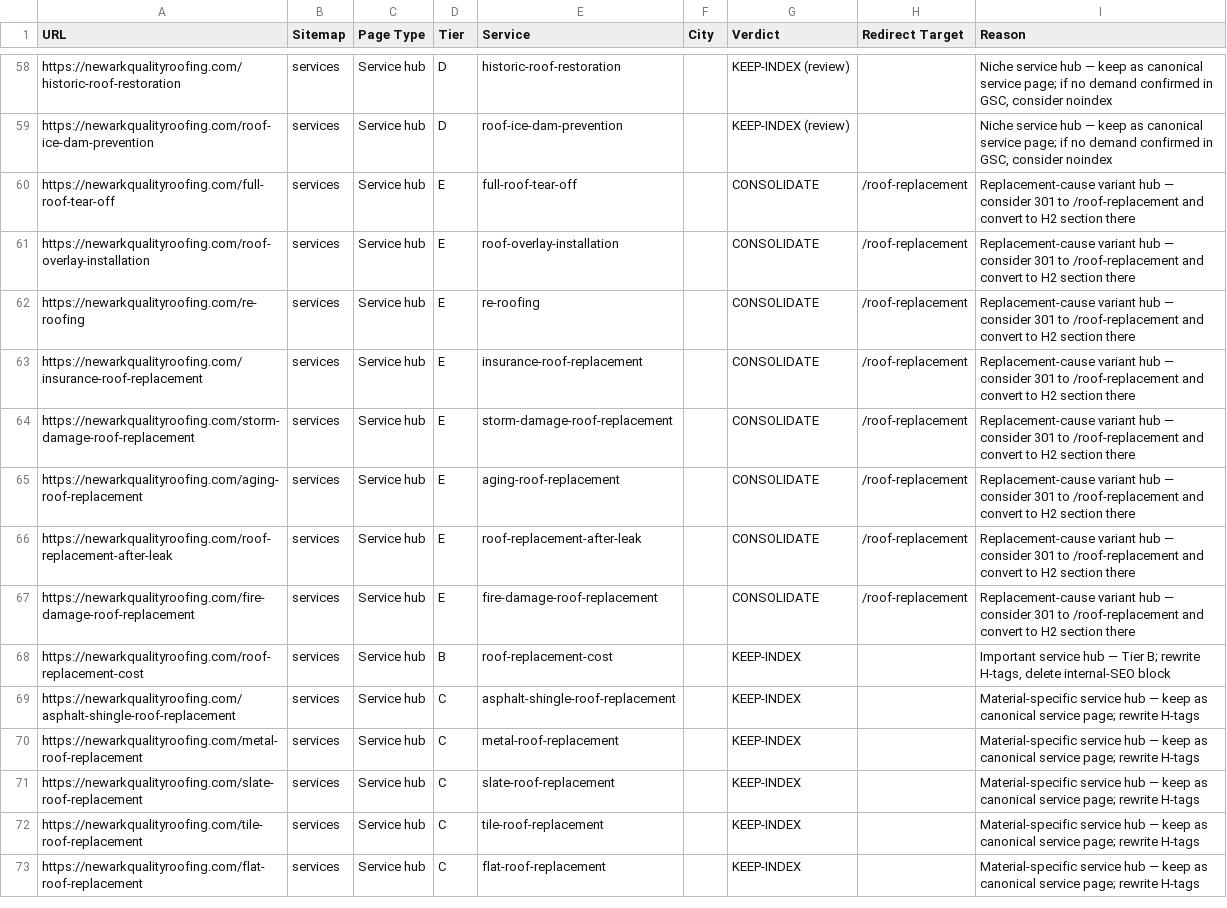
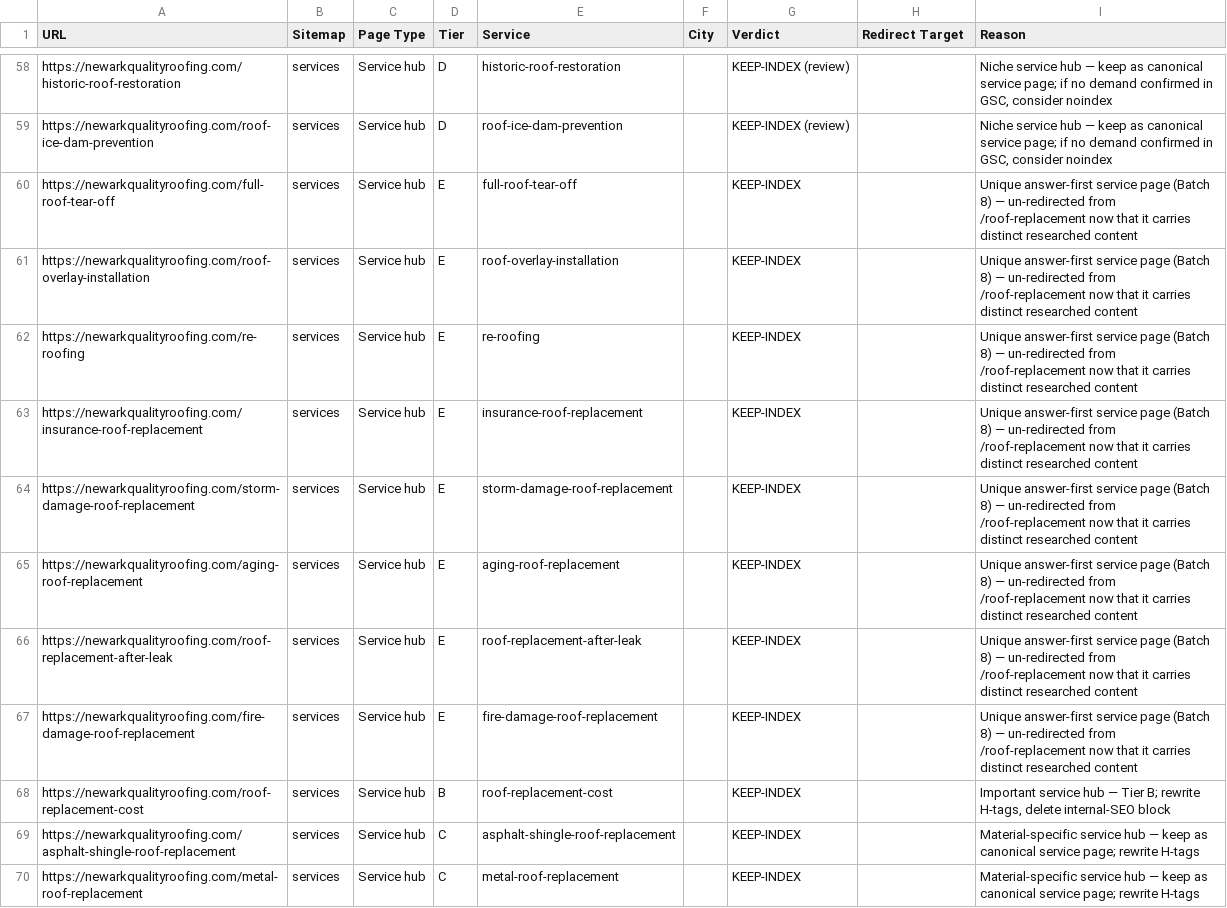
Before and after one commit to Akungapaul/newarkqualityroofing, a CSV file: URL-Classification.csv, drawn as a sheet; only a part is shown, gaps mark what is left out; the shorter side is filled out with more unchanged rows.

```diff
--- a/URL-Classification.csv
+++ b/URL-Classification.csv
@@ -59,10 +59,10 @@ https://newarkqualityroofing.com/historic-roof-restoration,services,Service hub,
 https://newarkqualityroofing.com/roof-ice-dam-prevention,services,Service hub,D,roof-ice-dam-prevention,,KEEP-INDEX (review),,"Niche service hub — keep as canonical service page; if no demand confirmed in GSC, consider noindex"
-https://newarkqualityroofing.com/full-roof-tear-off,services,Service hub,E,full-roof-tear-off,,CONSOLIDATE,/roof-replacement,Replacement-cause variant hub — consider 301 to /roof-replacement and convert to H2 section there
-https://newarkqualityroofing.com/roof-overlay-installation,services,Service hub,E,roof-overlay-installation,,CONSOLIDATE,/roof-replacement,Replacement-cause variant hub — consider 301 to /roof-replacement and convert to H2 section there
-https://newarkqualityroofing.com/re-roofing,services,Service hub,E,re-roofing,,CONSOLIDATE,/roof-replacement,Replacement-cause variant hub — consider 301 to /roof-replacement and convert to H2 section there
-https://newarkqualityroofing.com/insurance-roof-replacement,services,Service hub,E,insurance-roof-replacement,,CONSOLIDATE,/roof-replacement,Replacement-cause variant hub — consider 301 to /roof-replacement and convert to H2 section there
-https://newarkqualityroofing.com/storm-damage-roof-replacement,services,Service hub,E,storm-damage-roof-replacement,,CONSOLIDATE,/roof-replacement,Replacement-cause variant hub — consider 301 to /roof-replacement and convert to H2 section there
-https://newarkqualityroofing.com/aging-roof-replacement,services,Service hub,E,aging-roof-replacement,,CONSOLIDATE,/roof-replacement,Replacement-cause variant hub — consider 301 to /roof-replacement and convert to H2 section there
-https://newarkqualityroofing.com/roof-replacement-after-leak,services,Service hub,E,roof-replacement-after-leak,,CONSOLIDATE,/roof-replacement,Replacement-cause variant hub — consider 301 to /roof-replacement and convert to H2 section there
-https://newarkqualityroofing.com/fire-damage-roof-replacement,services,Service hub,E,fire-damage-roof-replacement,,CONSOLIDATE,/roof-replacement,Replacement-cause variant hub — consider 301 to /roof-replacement and convert to H2 section there
+https://newarkqualityroofing.com/full-roof-tear-off,services,Service hub,E,full-roof-tear-off,,KEEP-INDEX,,Unique answer-first service page (Batch 8) — un-redirected from /roof-replacement now that it carries distinct researched content
+https://newarkqualityroofing.com/roof-overlay-installation,services,Service hub,E,roof-overlay-installation,,KEEP-INDEX,,Unique answer-first service page (Batch 8) — un-redirected from /roof-replacement now that it carries distinct researched content
+https://newarkqualityroofing.com/re-roofing,services,Service hub,E,re-roofing,,KEEP-INDEX,,Unique answer-first service page (Batch 8) — un-redirected from /roof-replacement now that it carries distinct researched content
+https://newarkqualityroofing.com/insurance-roof-replacement,services,Service hub,E,insurance-roof-replacement,,KEEP-INDEX,,Unique answer-first service page (Batch 8) — un-redirected from /roof-replacement now that it carries distinct researched content
+https://newarkqualityroofing.com/storm-damage-roof-replacement,services,Service hub,E,storm-damage-roof-replacement,,KEEP-INDEX,,Unique answer-first service page (Batch 8) — un-redirected from /roof-replacement now that it carries distinct researched content
+https://newarkqualityroofing.com/aging-roof-replacement,services,Service hub,E,aging-roof-replacement,,KEEP-INDEX,,Unique answer-first service page (Batch 8) — un-redirected from /roof-replacement now that it carries distinct researched content
+https://newarkqualityroofing.com/roof-replacement-after-leak,services,Service hub,E,roof-replacement-after-leak,,KEEP-INDEX,,Unique answer-first service page (Batch 8) — un-redirected from /roof-replacement now that it carries distinct researched content
+https://newarkqualityroofing.com/fire-damage-roof-replacement,services,Service hub,E,fire-damage-roof-replacement,,KEEP-INDEX,,Unique answer-first service page (Batch 8) — un-redirected from /roof-replacement now that it carries distinct researched content
 https://newarkqualityroofing.com/roof-replacement-cost,services,Service hub,B,roof-replacement-cost,,KEEP-INDEX,,"Important service hub — Tier B; rewrite H-tags, delete internal-SEO block"
```
Also changed, not shown: 5 other files.
